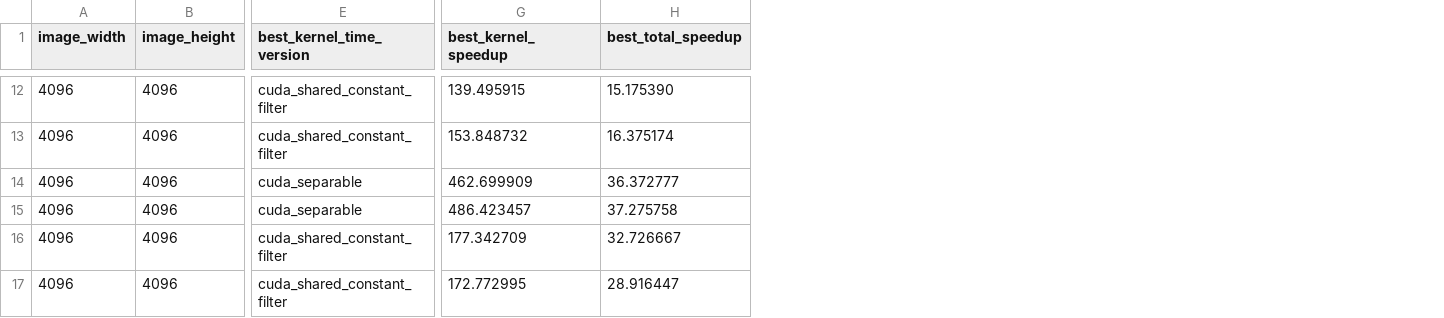
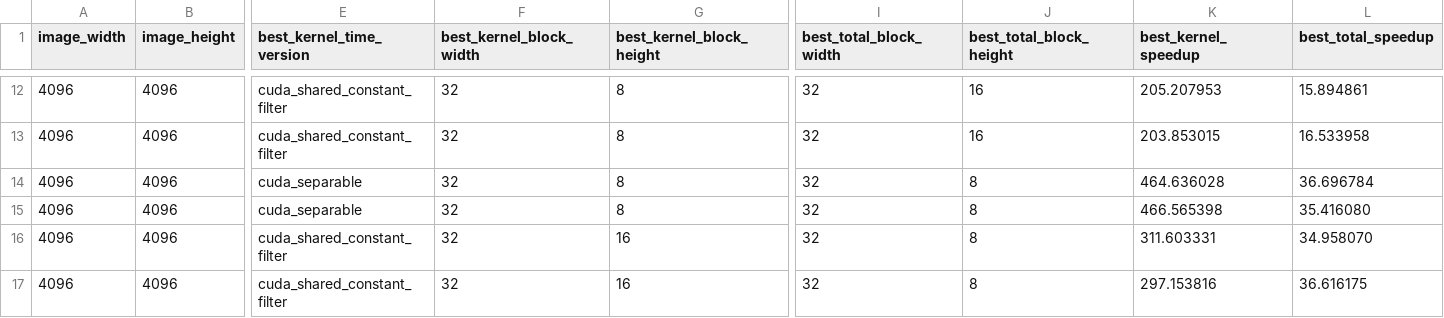
Before and after one commit to brakcetin/cuda-2d-convolution-optimization, a CSV file: results/summary_best_versions_gtx1650_4096_stress.csv, drawn as a sheet; only a part is shown, gaps mark what is left out; addresses are those after the commit; the diff covers the shown part only; the diff names each change by its address in the sheet, - before the commit and + after, or states it on an @@ line.

```diff
--- a/results/summary_best_versions_gtx1650_4096_stress.csv
+++ b/results/summary_best_versions_gtx1650_4096_stress.csv
+column F (best_kernel_block_width), rows 12-17: all 32
+column G (best_kernel_block_height), rows 12-17: 8 | 8 | 8 | 8 | 16 | 16
+column I (best_total_block_width), rows 12-17: all 32
+column J (best_total_block_height), rows 12-17: 16 | 16 | 8 | 8 | 8 | 8
-K12 (best_kernel_speedup): 139.495915
+K12 (best_kernel_speedup): 205.207953
-L12 (best_total_speedup): 15.175390
+L12 (best_total_speedup): 15.894861
-K13 (best_kernel_speedup): 153.848732
+K13 (best_kernel_speedup): 203.853015
-L13 (best_total_speedup): 16.375174
+L13 (best_total_speedup): 16.533958
-K14 (best_kernel_speedup): 462.699909
+K14 (best_kernel_speedup): 464.636028
-L14 (best_total_speedup): 36.372777
+L14 (best_total_speedup): 36.696784
-K15 (best_kernel_speedup): 486.423457
+K15 (best_kernel_speedup): 466.565398
-L15 (best_total_speedup): 37.275758
+L15 (best_total_speedup): 35.416080
-K16 (best_kernel_speedup): 177.342709
+K16 (best_kernel_speedup): 311.603331
-L16 (best_total_speedup): 32.726667
+L16 (best_total_speedup): 34.958070
-K17 (best_kernel_speedup): 172.772995
+K17 (best_kernel_speedup): 297.153816
-L17 (best_total_speedup): 28.916447
+L17 (best_total_speedup): 36.616175
```
Also changed, not shown: 28 edited cells elsewhere in this file, results/summary_best_versions.csv, results/summary_best_versions_gtx1650_official.csv, 23 other files.
